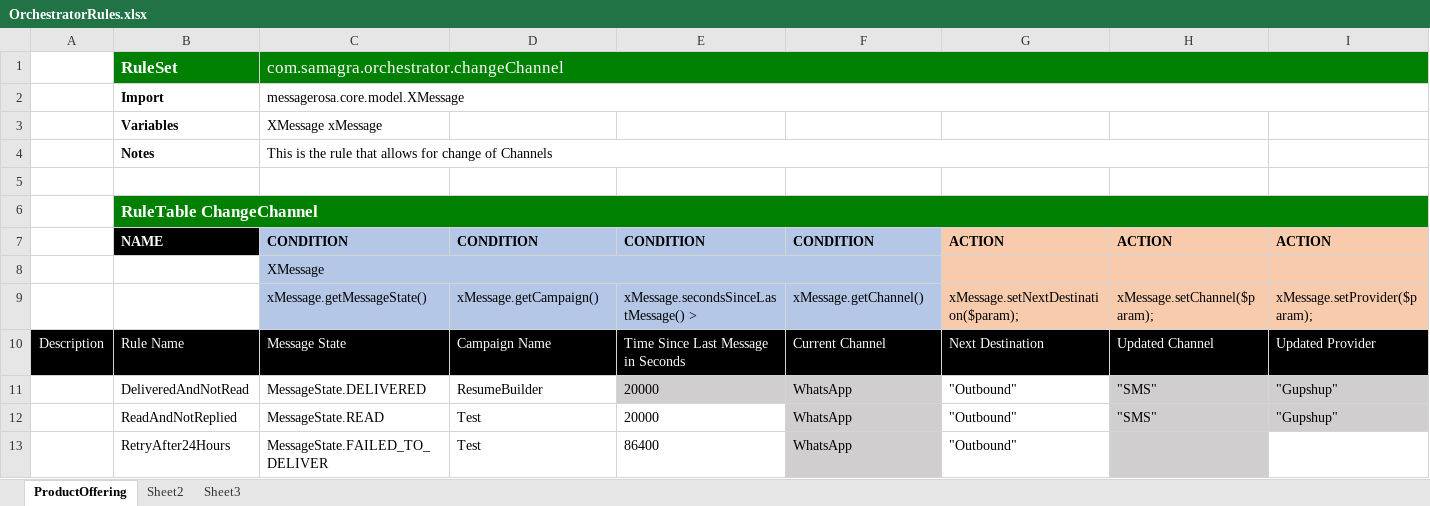
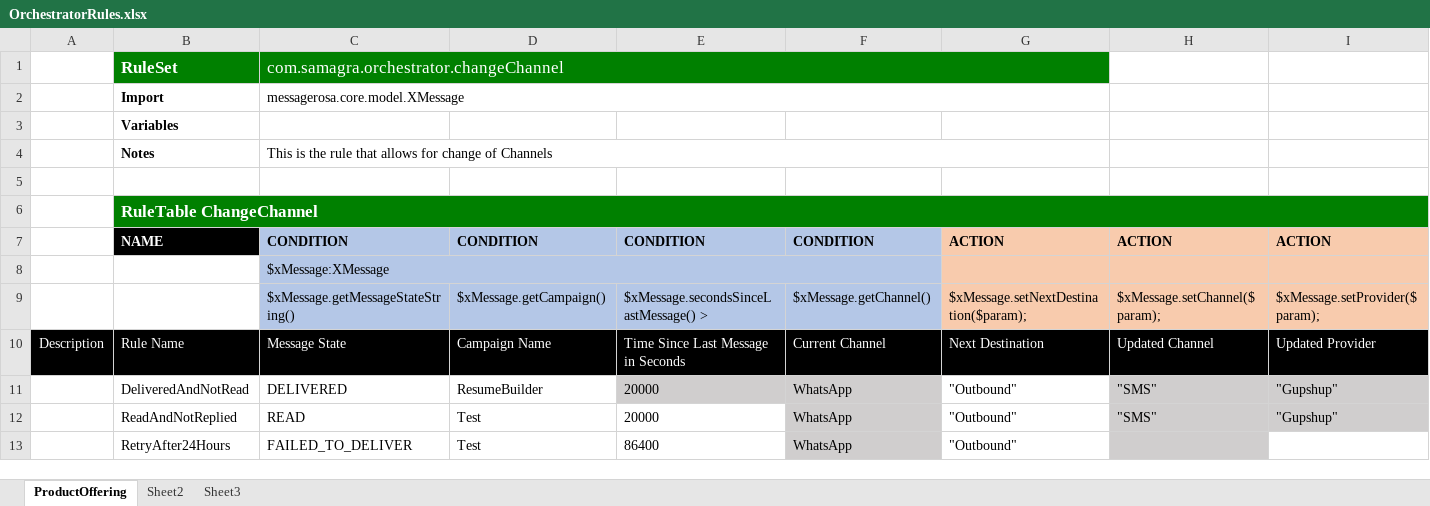
Before and after one commit to surabhi-mahawar/orchestrator, an Excel workbook: src/main/java/com/samagra/orchestrator/Drools/OrchestratorRules.xlsx, sheet ProductOffering, drawn as a sheet; values as stored, in another font and other column widths than the file's, no borders; the diff names each change by its address in the sheet, - before the commit and + after, or states it on an @@ line.

```diff
--- a/src/main/java/com/samagra/orchestrator/Drools/OrchestratorRules.xlsx (sheet ProductOffering)
+++ b/src/main/java/com/samagra/orchestrator/Drools/OrchestratorRules.xlsx (sheet ProductOffering)
-C1:I1 merged
+C1:G1 merged
-C2:I2 merged
+C2:G2 merged
-C3: XMessage xMessage
+C3: (empty)
-C4:H4 merged
+C4:G4 merged
-C6:I6 fill: none
+C6:I6 fill: #008000
-C8: XMessage
+C8: $xMessage:XMessage
-C9: xMessage.getMessageState()
+C9: $xMessage.getMessageStateString()
-D9: xMessage.getCampaign()
+D9: $xMessage.getCampaign()
-E9: xMessage.secondsSinceLastMessage() >
+E9: $xMessage.secondsSinceLastMessage() >
-F9: xMessage.getChannel()
+F9: $xMessage.getChannel()
-G9: xMessage.setNextDestination($param);
+G9: $xMessage.setNextDestination($param);
-H9: xMessage.setChannel($param);
+H9: $xMessage.setChannel($param);
-I9: xMessage.setProvider($param);
+I9: $xMessage.setProvider($param);
-C11: MessageState.DELIVERED
+C11: DELIVERED
-C12: MessageState.READ
+C12: READ
-C13: MessageState.FAILED_TO_DELIVER
+C13: FAILED_TO_DELIVER
```
Also changed, not shown: sheet Sheet2, 7 other files.
